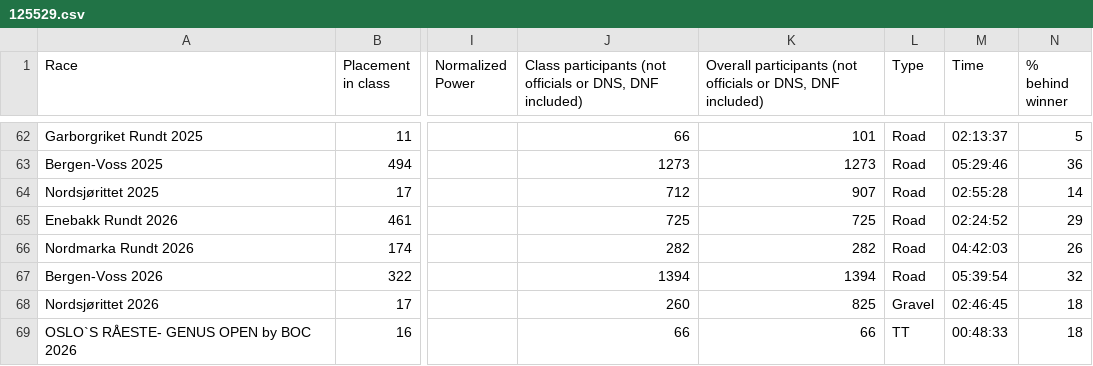
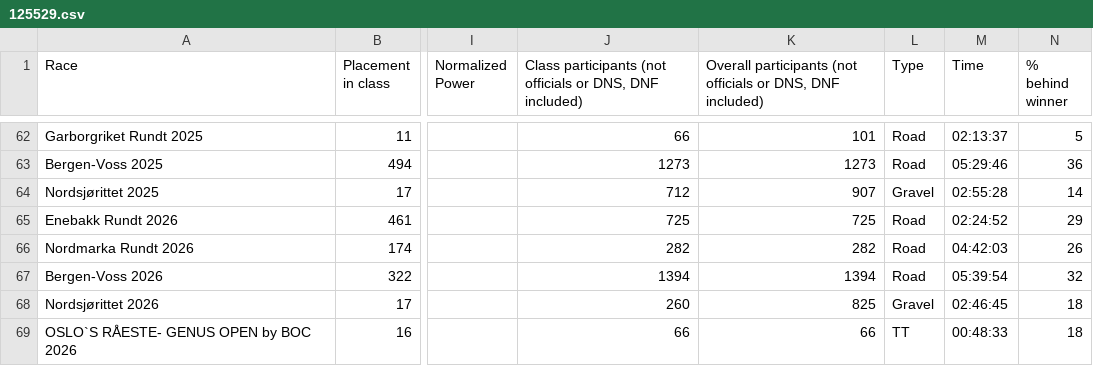
Before and after one commit to croahs/rittresultater, a CSV file: data/csv/125529.csv, drawn as a sheet; only a part is shown, gaps mark what is left out; the diff names each change by its address in the sheet, - before the commit and + after, or states it on an @@ line.

```diff
--- a/data/csv/125529.csv
+++ b/data/csv/125529.csv
-L64 (Type): Road
+L64 (Type): Gravel
```
Also changed, not shown: 13 other files.
